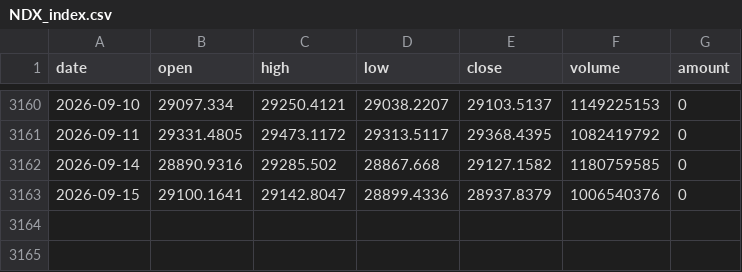
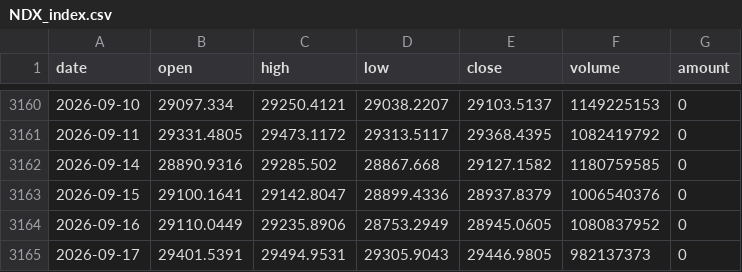
Before and after one commit to ddv12138/fund-analysis, a CSV file: fund_cache/NDX_index.csv, drawn as a sheet; only a part is shown, gaps mark what is left out.

Commit message:
chore: update cache [skip ci]

```diff
--- a/fund_cache/NDX_index.csv
+++ b/fund_cache/NDX_index.csv
@@ -3163 +3163,3 @@ date,open,high,low,close,volume,amount
 2026-09-15,29100.1641,29142.8047,28899.4336,28937.8379,1006540376,0
+2026-09-16,29110.0449,29235.8906,28753.2949,28945.0605,1080837952,0
+2026-09-17,29401.5391,29494.9531,29305.9043,29446.9805,982137373,0
```
